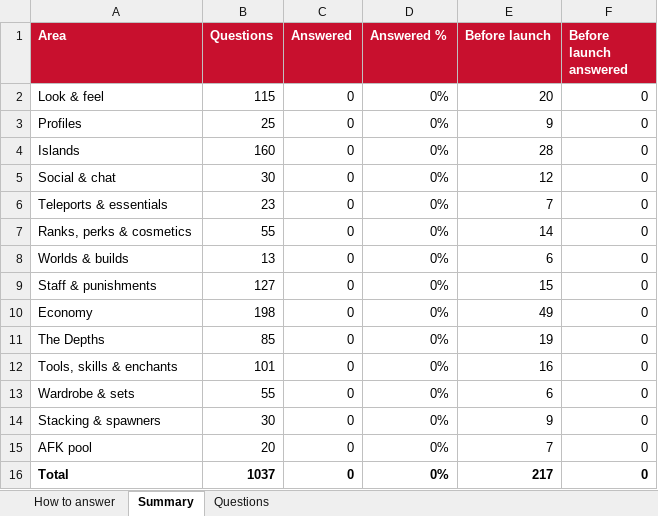
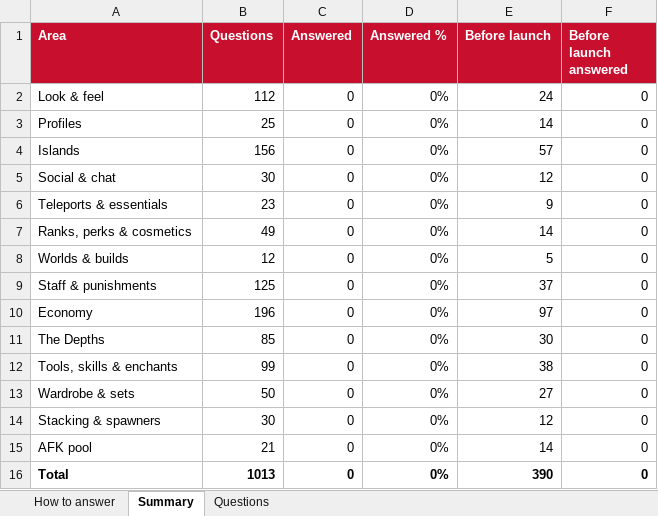
Before and after one commit to sindrens/skyblock, an Excel workbook: docs/owner/Phoenix_Skyblock_questions.xlsx, sheet Summary, drawn as a sheet; values as stored, in another font and other column widths than the file's, no borders; the diff names each change by its address in the sheet, - before the commit and + after, or states it on an @@ line.

```diff
--- a/docs/owner/Phoenix_Skyblock_questions.xlsx (sheet Summary)
+++ b/docs/owner/Phoenix_Skyblock_questions.xlsx (sheet Summary)
-B2 (Questions): 115
+B2 (Questions): 112
-E2 (Before launch): 20
+E2 (Before launch): 24
-E3 (Before launch): 9
+E3 (Before launch): 14
-B4 (Questions): 160
+B4 (Questions): 156
-E4 (Before launch): 28
+E4 (Before launch): 57
-E6 (Before launch): 7
+E6 (Before launch): 9
-B7 (Questions): 55
+B7 (Questions): 49
-B8 (Questions): 13
+B8 (Questions): 12
-E8 (Before launch): 6
+E8 (Before launch): 5
-B9 (Questions): 127
+B9 (Questions): 125
-E9 (Before launch): 15
+E9 (Before launch): 37
-B10 (Questions): 198
+B10 (Questions): 196
-E10 (Before launch): 49
+E10 (Before launch): 97
-E11 (Before launch): 19
+E11 (Before launch): 30
-B12 (Questions): 101
+B12 (Questions): 99
-E12 (Before launch): 16
+E12 (Before launch): 38
-B13 (Questions): 55
+B13 (Questions): 50
-E13 (Before launch): 6
+E13 (Before launch): 27
-E14 (Before launch): 9
+E14 (Before launch): 12
-B15 (Questions): 20
+B15 (Questions): 21
-E15 (Before launch): 7
+E15 (Before launch): 14
-B16 (Questions): 1037
+B16 (Questions): 1013
-E16 (Before launch): 217
+E16 (Before launch): 390
```
Also changed, not shown: sheet Questions, sheet How to answer, formulas that keep their value, 4 other files.
